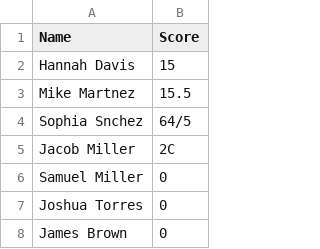
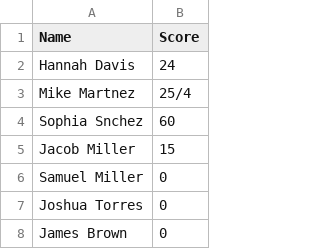
Before and after one commit to NilsvVeen/BoomerangTournament, a CSV file: output/fast_catch_results.csv, drawn as a sheet; only a part is shown.

```diff
--- a/output/fast_catch_results.csv
+++ b/output/fast_catch_results.csv
@@ -1,6 +1,6 @@
 Name,Score
-Hannah Davis,15
-Mike Martnez,15.5
-Sophia Snchez,64/5
-Jacob Miller,2C
+Hannah Davis,24
+Mike Martnez,25/4
+Sophia Snchez,60
+Jacob Miller,15
 Samuel Miller,0
```
Also changed, not shown: output/accuracy_results.csv, output/maximum_time_aloft_results.csv, 1 other file.
